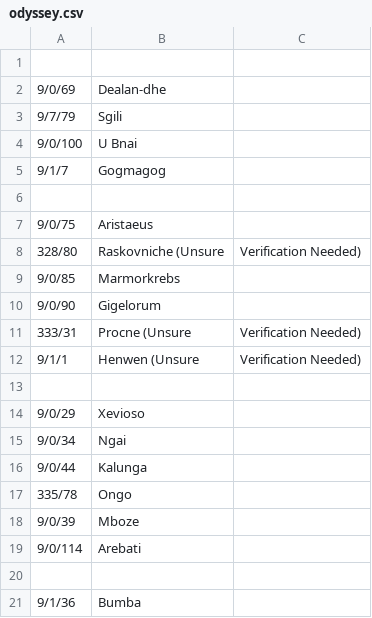
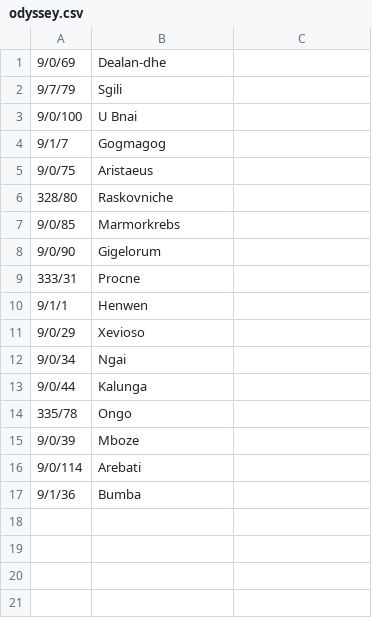
Before and after one commit to voliathon/AltanaViewer, a CSV file: List/NPC/odyssey.csv, drawn as a sheet.

```diff
--- a/List/NPC/odyssey.csv
+++ b/List/NPC/odyssey.csv
@@ -1,2 +1 @@
-
 9/0/69,Dealan-dhe
@@ -5,10 +4,8 @@
 9/1/7,Gogmagog
-
 9/0/75,Aristaeus
-328/80,Raskovniche (Unsure, Verification Needed)
+328/80,Raskovniche
 9/0/85,Marmorkrebs
 9/0/90,Gigelorum
-333/31,Procne (Unsure, Verification Needed)
-9/1/1,Henwen (Unsure, Verification Needed)
-
+333/31,Procne
+9/1/1,Henwen
 9/0/29,Xevioso
@@ -19,3 +16,2 @@
 9/0/114,Arebati
-
 9/1/36,Bumba
```
Also changed, not shown: List/NPC/NPC1.csv, List/NPC/arcana.csv, 7 other files.
